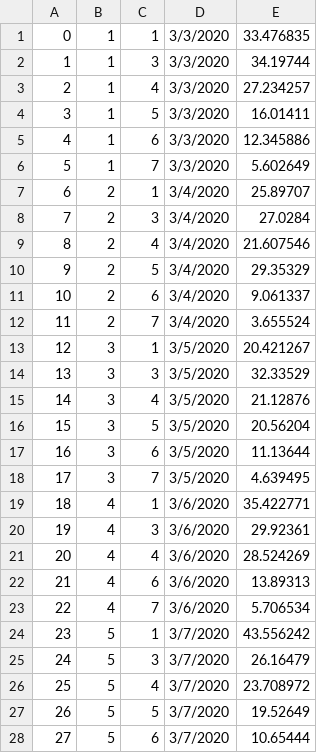
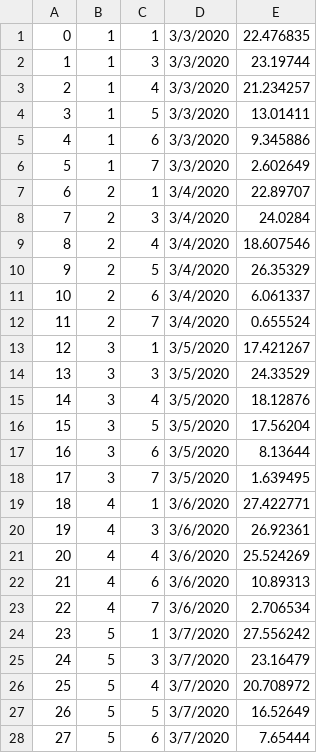
Before and after one commit to ravibhandia/mAD_Politics_Remastered, a CSV file: data/poll_entity.csv, drawn as a sheet; only a part is shown; the diff covers the shown part only.

Commit message:
modify poll_entity.csv

```diff
--- a/data/poll_entity.csv
+++ b/data/poll_entity.csv
@@ -1,28 +1,28 @@
-0,1,1,3/3/2020,33.476835
-1,1,3,3/3/2020,34.19744
-2,1,4,3/3/2020,27.234257
-3,1,5,3/3/2020,16.01411
-4,1,6,3/3/2020,12.345886
-5,1,7,3/3/2020,5.602649
-6,2,1,3/4/2020,25.89707
-7,2,3,3/4/2020,27.0284
-8,2,4,3/4/2020,21.607546
-9,2,5,3/4/2020,29.35329
-10,2,6,3/4/2020,9.061337
-11,2,7,3/4/2020,3.655524
-12,3,1,3/5/2020,20.421267
-13,3,3,3/5/2020,32.33529
-14,3,4,3/5/2020,21.12876
-15,3,5,3/5/2020,20.56204
-16,3,6,3/5/2020,11.13644
-17,3,7,3/5/2020,4.639495
-18,4,1,3/6/2020,35.422771
-19,4,3,3/6/2020,29.92361
-20,4,4,3/6/2020,28.524269
-21,4,6,3/6/2020,13.89313
-22,4,7,3/6/2020,5.706534
-23,5,1,3/7/2020,43.556242
-24,5,3,3/7/2020,26.16479
-25,5,4,3/7/2020,23.708972
-26,5,5,3/7/2020,19.52649
-27,5,6,3/7/2020,10.65444
+0,1,1,3/3/2020,22.476835
+1,1,3,3/3/2020,23.19744
+2,1,4,3/3/2020,21.234257
+3,1,5,3/3/2020,13.01411
+4,1,6,3/3/2020,9.345886
+5,1,7,3/3/2020,2.602649
+6,2,1,3/4/2020,22.89707
+7,2,3,3/4/2020,24.0284
+8,2,4,3/4/2020,18.607546
+9,2,5,3/4/2020,26.35329
+10,2,6,3/4/2020,6.061337
+11,2,7,3/4/2020,0.655524
+12,3,1,3/5/2020,17.421267
+13,3,3,3/5/2020,24.33529
+14,3,4,3/5/2020,18.12876
+15,3,5,3/5/2020,17.56204
+16,3,6,3/5/2020,8.13644
+17,3,7,3/5/2020,1.639495
+18,4,1,3/6/2020,27.422771
+19,4,3,3/6/2020,26.92361
+20,4,4,3/6/2020,25.524269
+21,4,6,3/6/2020,10.89313
+22,4,7,3/6/2020,2.706534
+23,5,1,3/7/2020,27.556242
+24,5,3,3/7/2020,23.16479
+25,5,4,3/7/2020,20.708972
+26,5,5,3/7/2020,16.52649
+27,5,6,3/7/2020,7.65444
```
Also changed, not shown: 58 edited cells elsewhere in this file, 5 other files.
